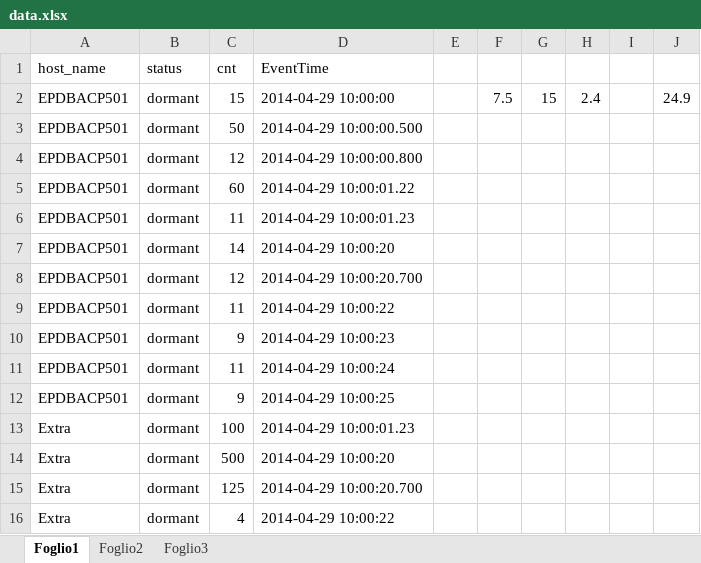
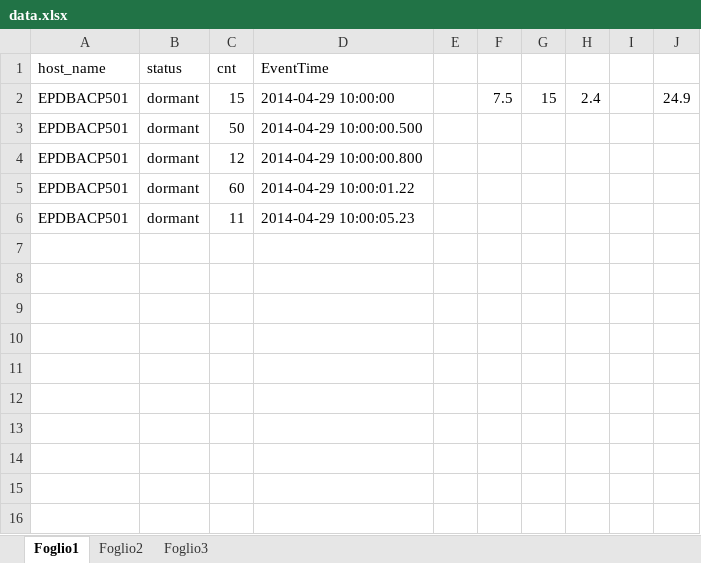
Before and after one commit to MindFlavor/EventTimeNormalizer, an Excel workbook: EventTimeNormalizer/sample/data.xlsx, sheet Foglio1, drawn as a sheet; values as stored, in another font and other column widths than the file's, no borders; the diff names each change by its address in the sheet, - before the commit and + after, or states it on an @@ line.

```diff
--- a/EventTimeNormalizer/sample/data.xlsx (sheet Foglio1)
+++ b/EventTimeNormalizer/sample/data.xlsx (sheet Foglio1)
-D6 (EventTime): 2014-04-29 10:00:01.23
+D6 (EventTime): 2014-04-29 10:00:05.23
-row 7: EPDBACP501 | dormant | 14 | 2014-04-29 10:00:20
-row 8: EPDBACP501 | dormant | 12 | 2014-04-29 10:00:20.700
-row 9: EPDBACP501 | dormant | 11 | 2014-04-29 10:00:22
-row 10: EPDBACP501 | dormant | 9 | 2014-04-29 10:00:23
-row 11: EPDBACP501 | dormant | 11 | 2014-04-29 10:00:24
-row 12: EPDBACP501 | dormant | 9 | 2014-04-29 10:00:25
-row 13: Extra | dormant | 100 | 2014-04-29 10:00:01.23
-row 14: Extra | dormant | 500 | 2014-04-29 10:00:20
-row 15: Extra | dormant | 125 | 2014-04-29 10:00:20.700
-row 16: Extra | dormant | 4 | 2014-04-29 10:00:22
```
Also changed, not shown: 2 other files.
